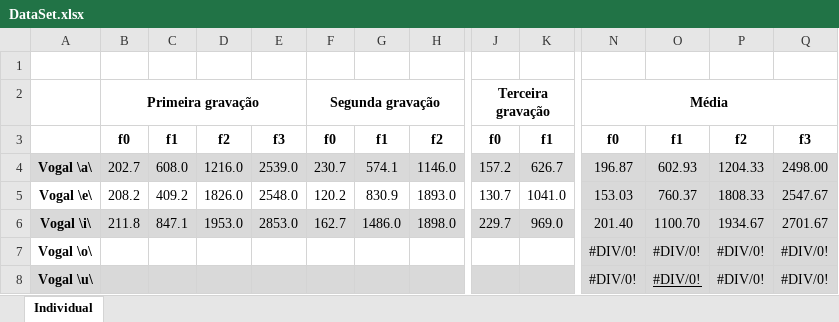
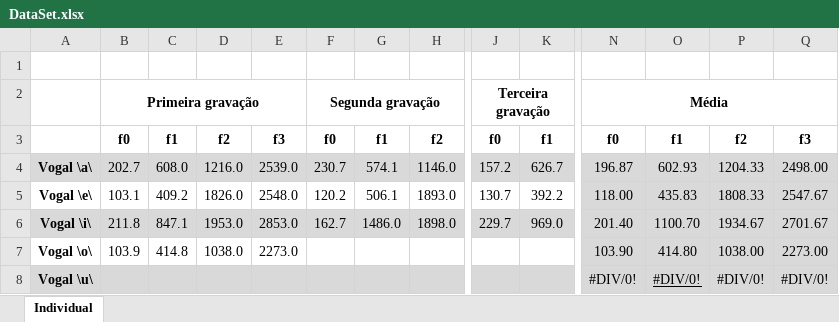
Before and after one commit to Guilherme-SSB/ECM307-Sistemas-e-Sinais, an Excel workbook: Trabalhos/T2 - Série Discreta de Fourier/Parte 2/DataSet.xlsx, sheet Individual, drawn as a sheet; only a part is shown, gaps mark what is left out; values as stored, in another font and other column widths than the file's, no borders; charts and pictures not drawn; removed rows and columns are numbered as before the commit, all else as after; rows hold the shown columns only; the diff names each change by its address in the sheet, - before the commit and + after, or states it on an @@ line.

```diff
--- a/Trabalhos/T2 - Série Discreta de Fourier/Parte 2/DataSet.xlsx (sheet Individual)
+++ b/Trabalhos/T2 - Série Discreta de Fourier/Parte 2/DataSet.xlsx (sheet Individual)
-B5: 208.2
+B5: 103.1
-G5: 830.9
+G5: 506.1
-K5: 1041.0
+K5: 392.2
-N5: 153.03
+N5: 118.00
-O5: 760.37
+O5: 435.83
-row 7: Vogal \o\ |  |  |  |  |  |  |  |  |  | #DIV/0! | #DIV/0! | #DIV/0! | #DIV/0!
+row 7: Vogal \o\ | 103.9 | 414.8 | 1038.0 | 2273.0 |  |  |  |  |  | 103.90 | 414.80 | 1038.00 | 2273.00
```
Also changed, not shown: charts or pictures, 12 other files.
